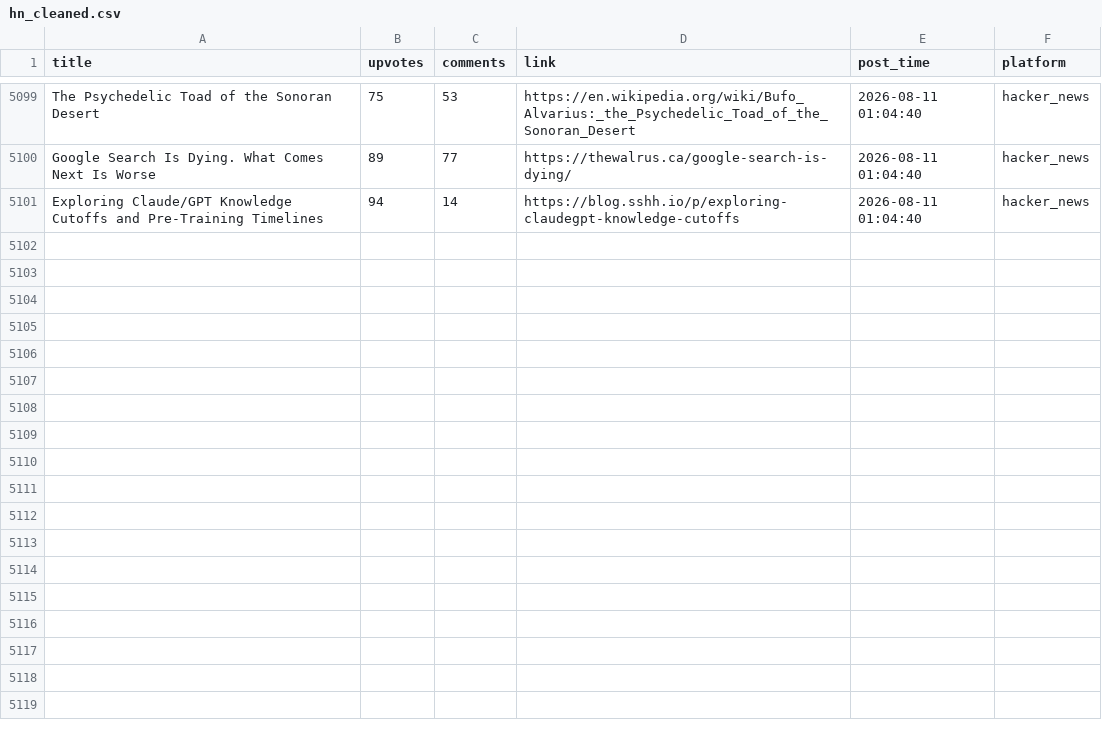
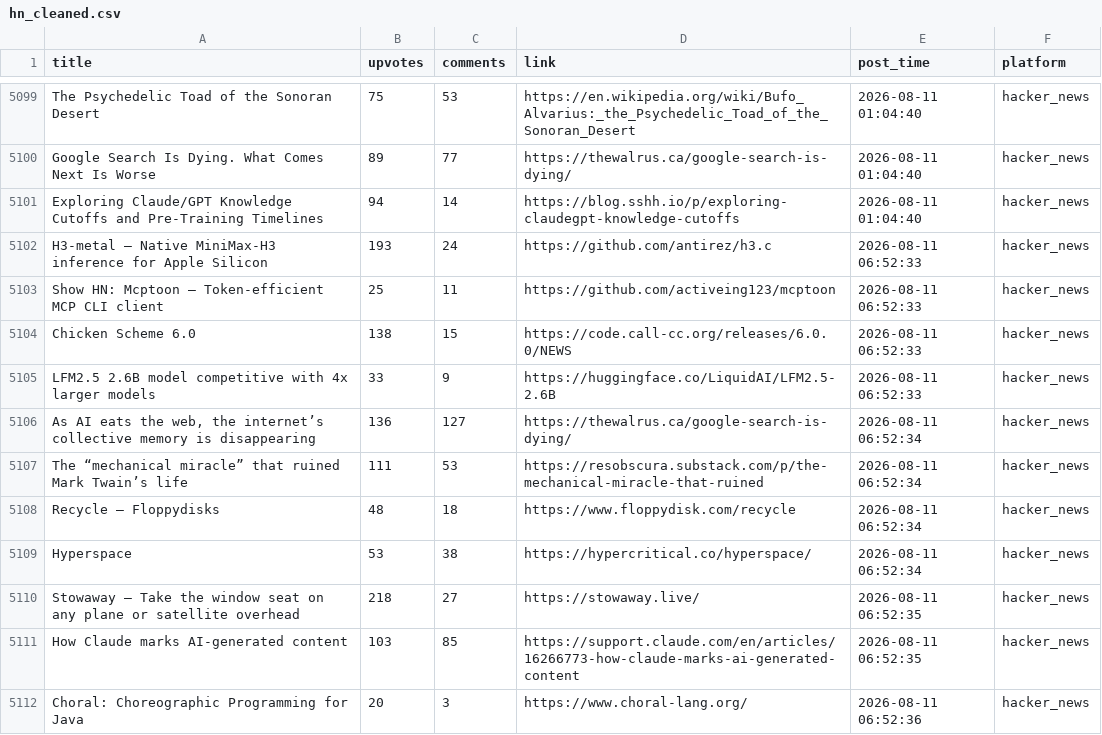
Before and after one commit to Mohammad-Khalil0/Tech-Community-Insights, a CSV file: clean_data/hn_cleaned.csv, drawn as a sheet; only a part is shown, gaps mark what is left out.

```diff
--- a/clean_data/hn_cleaned.csv
+++ b/clean_data/hn_cleaned.csv
@@ -5101 +5101,12 @@ Google Search Is Dying. What Comes Next Is Worse,89,77,https://thewalrus.ca/goog
 Exploring Claude/GPT Knowledge Cutoffs and Pre-Training Timelines,94,14,https://blog.sshh.io/p/exploring-claudegpt-knowledge-cutoffs,2026-08-11 01:04:40,hacker_news
+H3-metal – Native MiniMax-H3 inference for Apple Silicon,193,24,https://github.com/antirez/h3.c,2026-08-11 06:52:33,hacker_news
+Show HN: Mcptoon – Token-efficient MCP CLI client,25,11,https://github.com/activeing123/mcptoon,2026-08-11 06:52:33,hacker_news
+Chicken Scheme 6.0,138,15,https://code.call-cc.org/releases/6.0.0/NEWS,2026-08-11 06:52:33,hacker_news
+LFM2.5 2.6B model competitive with 4x larger models,33,9,https://huggingface.co/LiquidAI/LFM2.5-2.6B,2026-08-11 06:52:33,hacker_news
+"As AI eats the web, the internet’s collective memory is disappearing",136,127,https://thewalrus.ca/google-search-is-dying/,2026-08-11 06:52:34,hacker_news
+The “mechanical miracle” that ruined Mark Twain’s life,111,53,https://resobscura.substack.com/p/the-mechanical-miracle-that-ruined,2026-08-11 06:52:34,hacker_news
+Recycle – Floppydisks,48,18,https://www.floppydisk.com/recycle,2026-08-11 06:52:34,hacker_news
+Hyperspace,53,38,https://hypercritical.co/hyperspace/,2026-08-11 06:52:34,hacker_news
+Stowaway – Take the window seat on any plane or satellite overhead,218,27,https://stowaway.live/,2026-08-11 06:52:35,hacker_news
+How Claude marks AI-generated content,103,85,https://support.claude.com/en/articles/16266773-how-claude-marks-ai-generated-content,2026-08-11 06:52:35,hacker_news
+Choral: Choreographic Programming for Java,20,3,https://www.choral-lang.org/,2026-08-11 06:52:36,hacker_news
```
Also changed, not shown: clean_data/lobsters_clean.csv, 8 other files.
